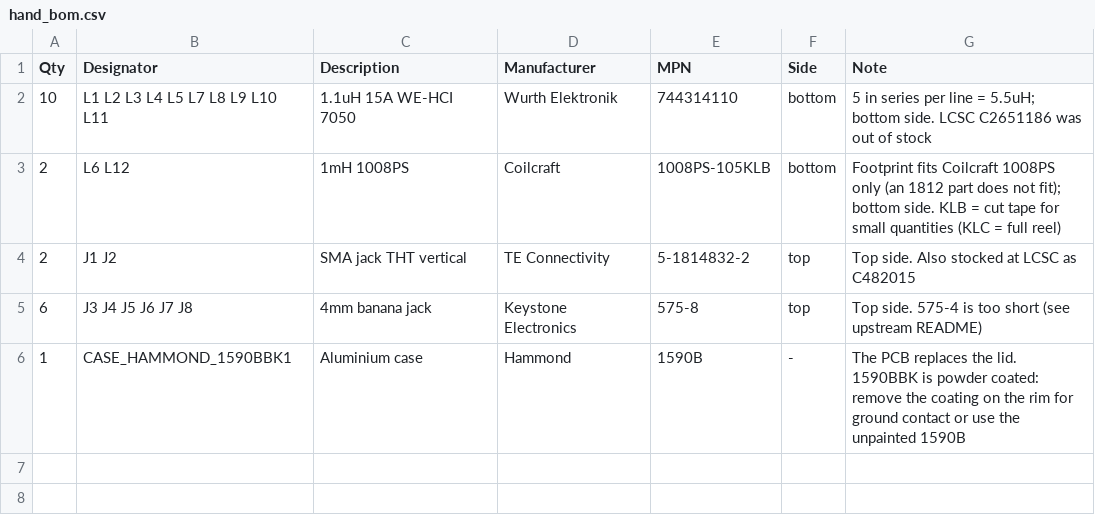
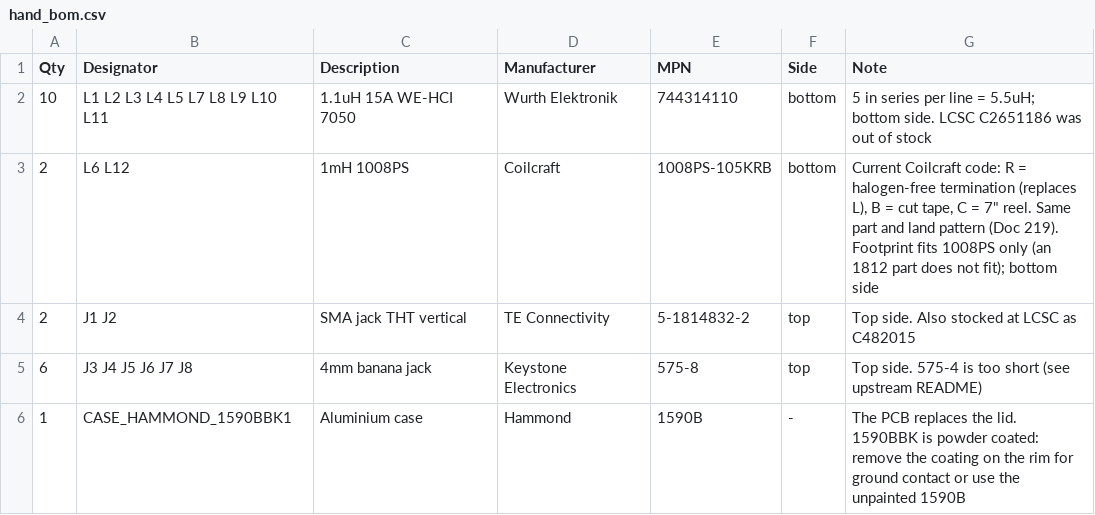
Before and after one commit to zeroflow/EMC_5uH_LISN, a CSV file: jlcpcb/out/hand_bom.csv, drawn as a sheet.

```diff
--- a/jlcpcb/out/hand_bom.csv
+++ b/jlcpcb/out/hand_bom.csv
@@ -2,3 +2,3 @@ Qty,Designator,Description,Manufacturer,MPN,Side,Note
 10,L1 L2 L3 L4 L5 L7 L8 L9 L10 L11,1.1uH 15A WE-HCI 7050,Wurth Elektronik,744314110,bottom,5 in series per line = 5.5uH; bottom side. LCSC C2651186 was out of stock
-2,L6 L12,1mH 1008PS,Coilcraft,1008PS-105KLB,bottom,Footprint fits Coilcraft 1008PS only (an 1812 part does not fit); bottom side. KLB = cut tape for small quantities (KLC = full reel)
+2,L6 L12,1mH 1008PS,Coilcraft,1008PS-105KRB,bottom,"Current Coilcraft code: R = halogen-free termination (replaces L), B = cut tape, C = 7"" reel. Same part and land pattern (Doc 219). Footprint fits 1008PS only (an 1812 part does not fit); bottom side"
 2,J1 J2,SMA jack THT vertical,TE Connectivity,5-1814832-2,top,Top side. Also stocked at LCSC as C482015
```
Also changed, not shown: jlcpcb/out/order_bom.csv, jlcpcb/parts.csv, 2 other files.
